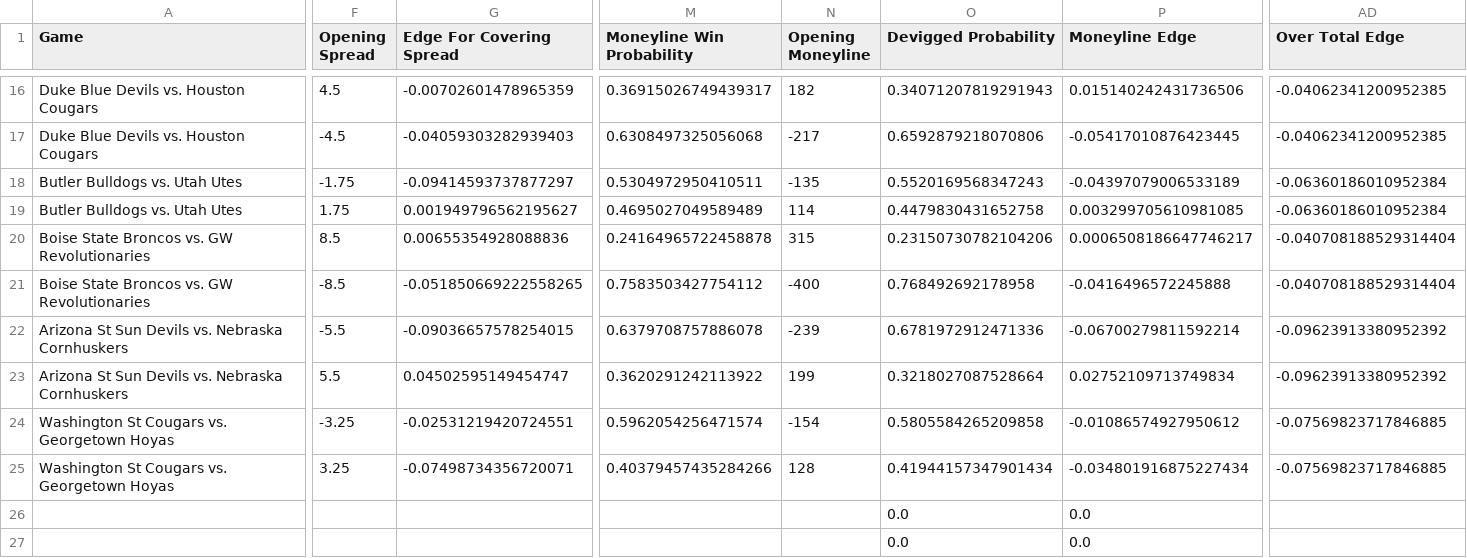
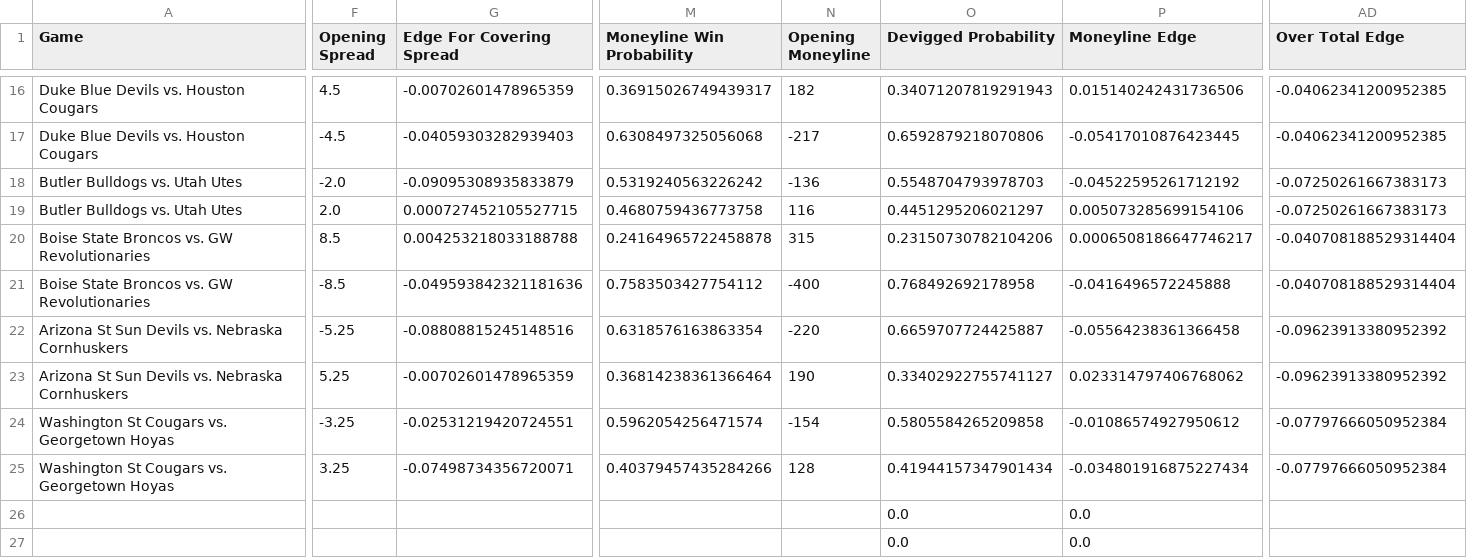
Before and after one commit to shaanchanchani/march_madness, a CSV file: CBB_Output.csv, drawn as a sheet; only a part is shown, gaps mark what is left out; the diff covers the shown part only; the diff names each change by its address in the sheet, - before the commit and + after, or states it on an @@ line.

```diff
--- a/CBB_Output.csv
+++ b/CBB_Output.csv
-F18 (Opening Spread): -1.75
+F18 (Opening Spread): -2.0
-G18 (Edge For Covering Spread): -0.09414593737877297
+G18 (Edge For Covering Spread): -0.09095308935833879
-M18 (Moneyline Win Probability): 0.5304972950410511
+M18 (Moneyline Win Probability): 0.5319240563226242
-N18 (Opening Moneyline): -135
+N18 (Opening Moneyline): -136
-O18 (Devigged Probability): 0.5520169568347243
+O18 (Devigged Probability): 0.5548704793978703
-P18 (Moneyline Edge): -0.04397079006533189
+P18 (Moneyline Edge): -0.04522595261712192
-AD18:AD19 (Over Total Edge): -0.06360186010952384
+AD18:AD19 (Over Total Edge): -0.07250261667383173
-F19 (Opening Spread): 1.75
+F19 (Opening Spread): 2.0
-G19 (Edge For Covering Spread): 0.001949796562195627
+G19 (Edge For Covering Spread): 0.000727452105527715
-M19 (Moneyline Win Probability): 0.4695027049589489
+M19 (Moneyline Win Probability): 0.4680759436773758
-N19 (Opening Moneyline): 114
+N19 (Opening Moneyline): 116
-O19 (Devigged Probability): 0.4479830431652758
+O19 (Devigged Probability): 0.4451295206021297
-P19 (Moneyline Edge): 0.003299705610981085
+P19 (Moneyline Edge): 0.005073285699154106
-G20 (Edge For Covering Spread): 0.00655354928088836
+G20 (Edge For Covering Spread): 0.004253218033188788
-G21 (Edge For Covering Spread): -0.051850669222558265
+G21 (Edge For Covering Spread): -0.049593842321181636
-F22 (Opening Spread): -5.5
+F22 (Opening Spread): -5.25
-G22 (Edge For Covering Spread): -0.09036657578254015
+G22 (Edge For Covering Spread): -0.08808815245148516
-M22 (Moneyline Win Probability): 0.6379708757886078
+M22 (Moneyline Win Probability): 0.6318576163863354
-N22 (Opening Moneyline): -239
+N22 (Opening Moneyline): -220
-O22 (Devigged Probability): 0.6781972912471336
+O22 (Devigged Probability): 0.6659707724425887
-P22 (Moneyline Edge): -0.06700279811592214
+P22 (Moneyline Edge): -0.05564238361366458
-F23 (Opening Spread): 5.5
+F23 (Opening Spread): 5.25
-G23 (Edge For Covering Spread): 0.04502595149454747
+G23 (Edge For Covering Spread): -0.00702601478965359
-M23 (Moneyline Win Probability): 0.3620291242113922
+M23 (Moneyline Win Probability): 0.36814238361366464
-N23 (Opening Moneyline): 199
+N23 (Opening Moneyline): 190
-O23 (Devigged Probability): 0.3218027087528664
+O23 (Devigged Probability): 0.33402922755741127
-P23 (Moneyline Edge): 0.02752109713749834
+P23 (Moneyline Edge): 0.023314797406768062
-AD24:AD25 (Over Total Edge): -0.07569823717846885
+AD24:AD25 (Over Total Edge): -0.07797666050952384
```
Also changed, not shown: 23 edited cells elsewhere in this file.
